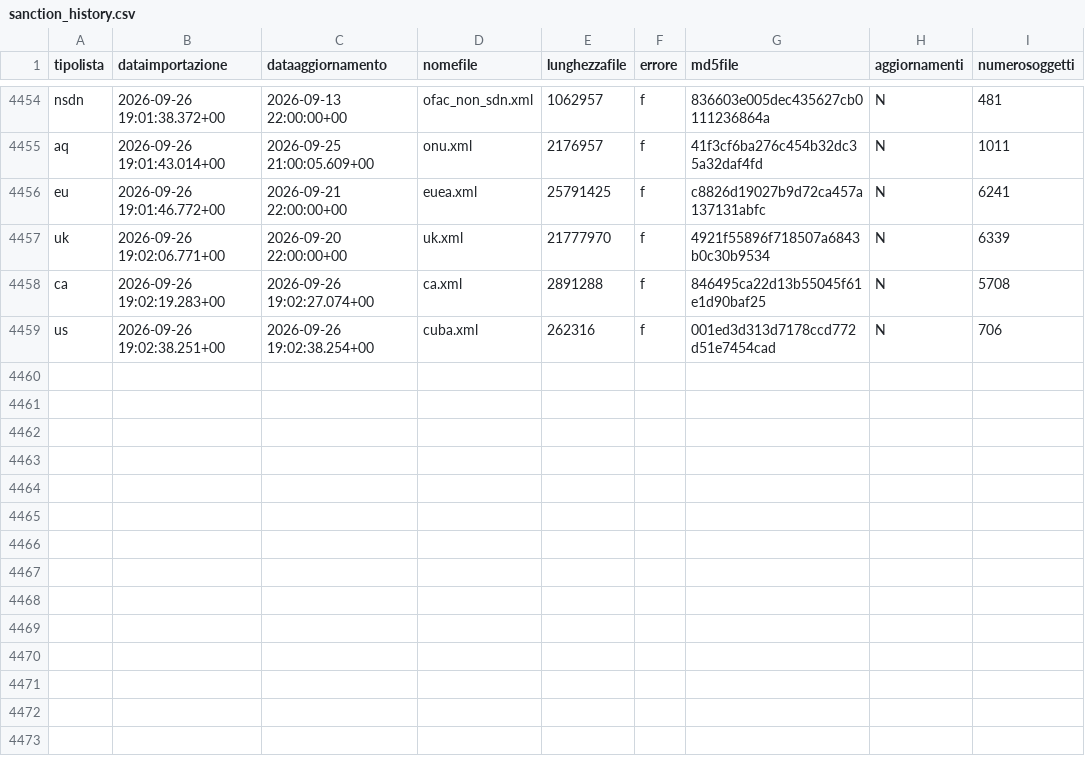
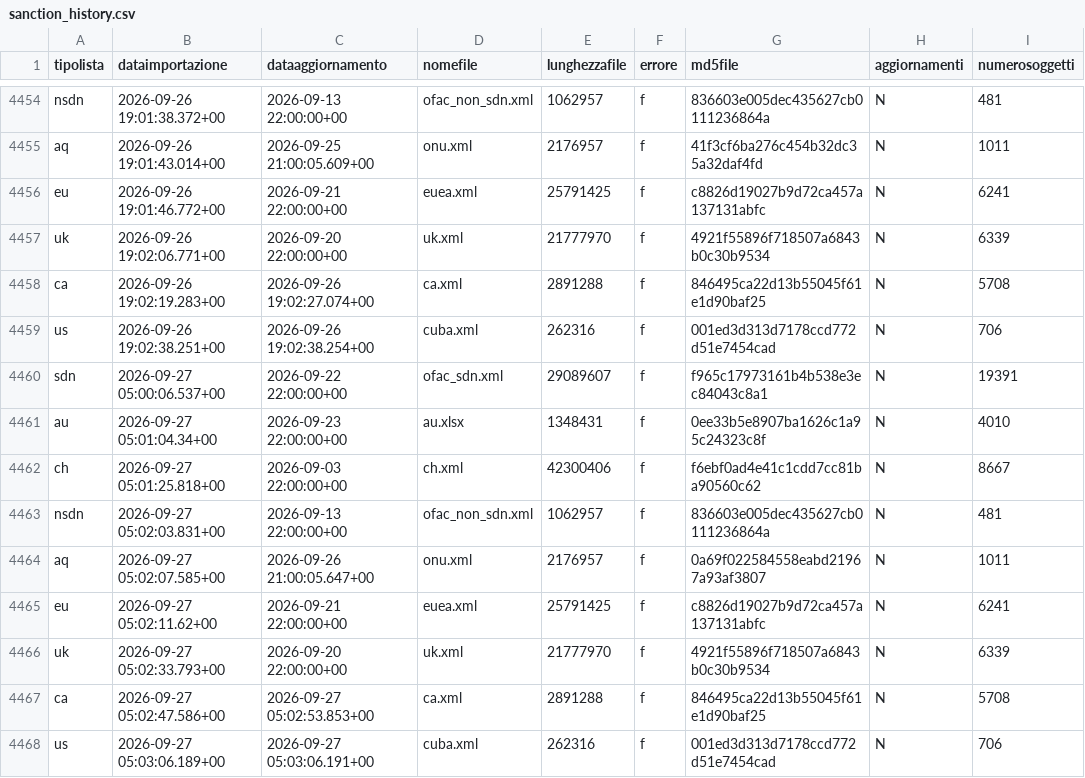
Before and after one commit to SevenDataIT/sevendata-sanction-trace, a CSV file: sanction_history.csv, drawn as a sheet; only a part is shown, gaps mark what is left out; the diff names each change by its address in the sheet, - before the commit and + after, or states it on an @@ line.

Commit message:
18d86fe3b70e348a42721db5644e9a35

```diff
--- a/sanction_history.csv
+++ b/sanction_history.csv
+row 4460: sdn | 2026-09-27 05:00:06.537+00 | 2026-09-22 22:00:00+00 | ofac_sdn.xml | 29089607 | f | f965c17973161b4b538e3ec84043c8a1 | N | 19391
+row 4461: au | 2026-09-27 05:01:04.34+00 | 2026-09-23 22:00:00+00 | au.xlsx | 1348431 | f | 0ee33b5e8907ba1626c1a95c24323c8f | N | 4010
+row 4462: ch | 2026-09-27 05:01:25.818+00 | 2026-09-03 22:00:00+00 | ch.xml | 42300406 | f | f6ebf0ad4e41c1cdd7cc81ba90560c62 | N | 8667
+row 4463: nsdn | 2026-09-27 05:02:03.831+00 | 2026-09-13 22:00:00+00 | ofac_non_sdn.xml | 1062957 | f | 836603e005dec435627cb0111236864a | N | 481
+row 4464: aq | 2026-09-27 05:02:07.585+00 | 2026-09-26 21:00:05.647+00 | onu.xml | 2176957 | f | 0a69f022584558eabd21967a93af3807 | N | 1011
+row 4465: eu | 2026-09-27 05:02:11.62+00 | 2026-09-21 22:00:00+00 | euea.xml | 25791425 | f | c8826d19027b9d72ca457a137131abfc | N | 6241
+row 4466: uk | 2026-09-27 05:02:33.793+00 | 2026-09-20 22:00:00+00 | uk.xml | 21777970 | f | 4921f55896f718507a6843b0c30b9534 | N | 6339
+row 4467: ca | 2026-09-27 05:02:47.586+00 | 2026-09-27 05:02:53.853+00 | ca.xml | 2891288 | f | 846495ca22d13b55045f61e1d90baf25 | N | 5708
+row 4468: us | 2026-09-27 05:03:06.189+00 | 2026-09-27 05:03:06.191+00 | cuba.xml | 262316 | f | 001ed3d313d7178ccd772d51e7454cad | N | 706
```
